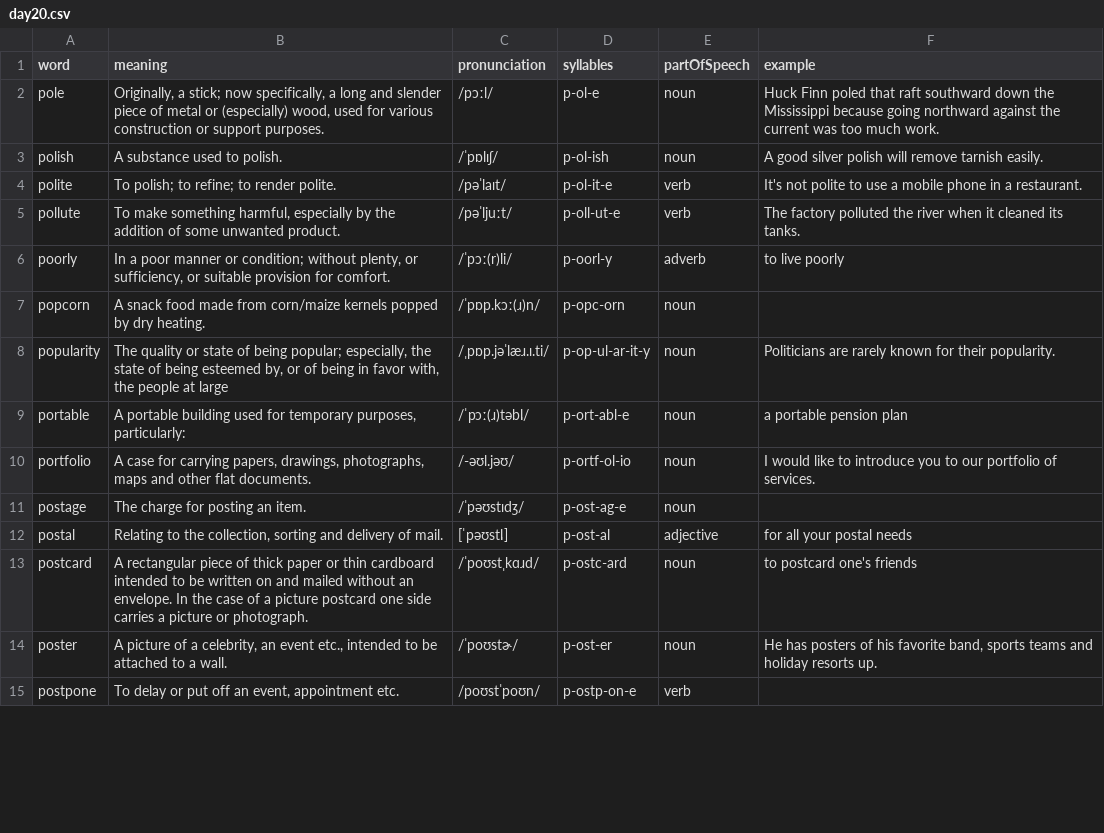
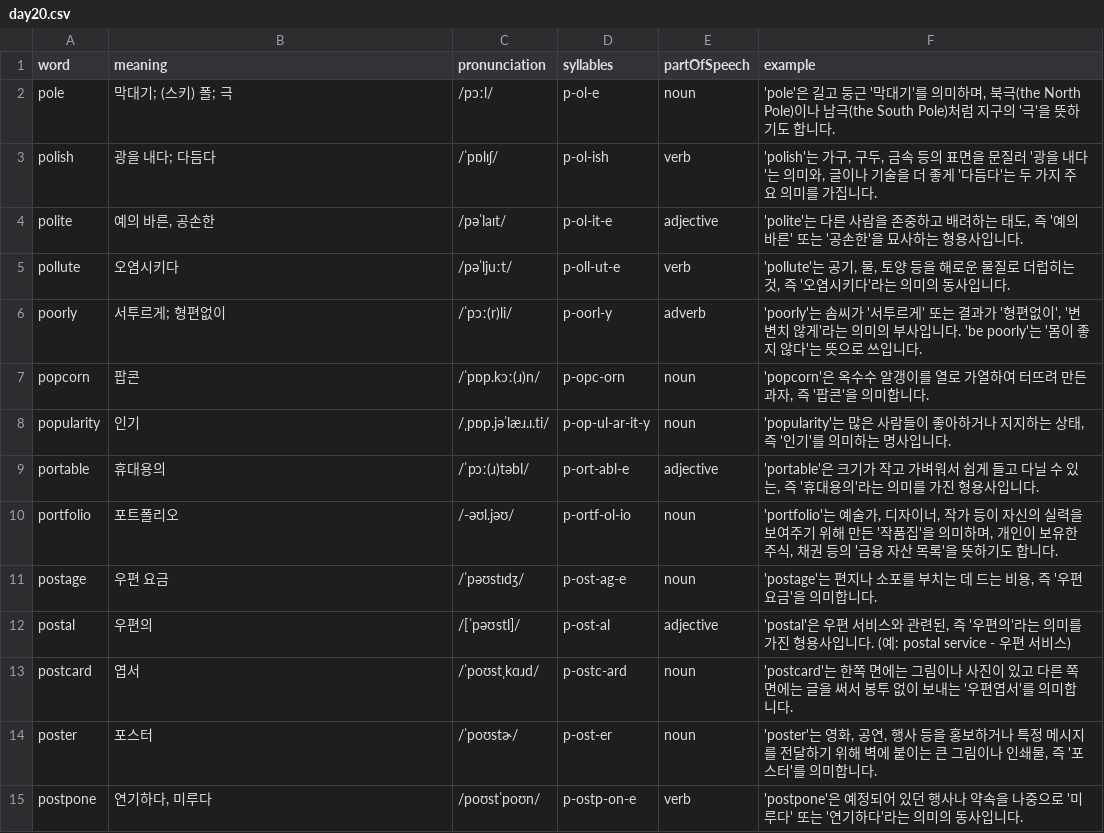
Before and after one commit to Edongsik/typinggame, a CSV file: words/day20.csv, drawn as a sheet; only a part is shown; the diff covers the shown part only.

```diff
--- a/words/day20.csv
+++ b/words/day20.csv
@@ -1,15 +1,15 @@
 word,meaning,pronunciation,syllables,partOfSpeech,example
-pole,"Originally, a stick; now specifically, a long and slender piece of metal or (especially) wood, used for various construction or support purposes.",/pɔːl/,p-ol-e,noun,Huck Finn poled that raft southward down the Mississippi because going northward against the current was too much work.
-polish,A substance used to polish.,/ˈpɒlɪʃ/,p-ol-ish,noun,A good silver polish will remove tarnish easily.
-polite,To polish; to refine; to render polite.,/pəˈlaɪt/,p-ol-it-e,verb,It's not polite to use a mobile phone in a restaurant.
-pollute,"To make something harmful, especially by the addition of some unwanted product.",/pəˈljuːt/,p-oll-ut-e,verb,The factory polluted the river when it cleaned its tanks.
-poorly,"In a poor manner or condition; without plenty, or sufficiency, or suitable provision for comfort.",/ˈpɔː(r)li/,p-oorl-y,adverb,to live poorly
-popcorn,A snack food made from corn/maize kernels popped by dry heating.,/ˈpɒp.kɔː(ɹ)n/,p-opc-orn,noun,
-popularity,"The quality or state of being popular; especially, the state of being esteemed by, or of being in favor with, the people at large",/ˌpɒp.jəˈlæɹ.ɪ.ti/,p-op-ul-ar-it-y,noun,Politicians are rarely known for their popularity.
-portable,"A portable building used for temporary purposes, particularly:",/ˈpɔː(ɹ)təbl̩/,p-ort-abl-e,noun,a portable pension plan
-portfolio,"A case for carrying papers, drawings, photographs, maps and other flat documents.",/-əʊl.jəʊ/,p-ortf-ol-io,noun,I would like to introduce you to our portfolio of services.
-postage,The charge for posting an item.,/ˈpəʊstɪdʒ/,p-ost-ag-e,noun,
-postal,"Relating to the collection, sorting and delivery of mail.",[ˈpəʊstl̩],p-ost-al,adjective,for all your postal needs
-postcard,A rectangular piece of thick paper or thin cardboard intended to be written on and mailed without an envelope. In the case of a picture postcard one side carries a picture or photograph.,/ˈpoʊstˌkɑɹd/,p-ostc-ard,noun,to postcard one's friends
-poster,"A picture of a celebrity, an event etc., intended to be attached to a wall.",/ˈpoʊstɚ/,p-ost-er,noun,"He has posters of his favorite band, sports teams and holiday resorts up."
-postpone,"To delay or put off an event, appointment etc.",/poʊstˈpoʊn/,p-ostp-on-e,verb,
+pole,"막대기; (스키) 폴; 극",/pɔːl/,p-ol-e,noun,"'pole'은 길고 둥근 '막대기'를 의미하며, 북극(the North Pole)이나 남극(the South Pole)처럼 지구의 '극'을 뜻하기도 합니다."
+polish,"광을 내다; 다듬다",/ˈpɒlɪʃ/,p-ol-ish,verb,"'polish'는 가구, 구두, 금속 등의 표면을 문질러 '광을 내다'는 의미와, 글이나 기술을 더 좋게 '다듬다'는 두 가지 주요 의미를 가집니다."
+polite,"예의 바른, 공손한",/pəˈlaɪt/,p-ol-it-e,adjective,"'polite'는 다른 사람을 존중하고 배려하는 태도, 즉 '예의 바른' 또는 '공손한'을 묘사하는 형용사입니다."
+pollute,"오염시키다",/pəˈljuːt/,p-oll-ut-e,verb,"'pollute'는 공기, 물, 토양 등을 해로운 물질로 더럽히는 것, 즉 '오염시키다'라는 의미의 동사입니다."
+poorly,"서투르게; 형편없이",/ˈpɔː(r)li/,p-oorl-y,adverb,"'poorly'는 솜씨가 '서투르게' 또는 결과가 '형편없이', '변변치 않게'라는 의미의 부사입니다. 'be poorly'는 '몸이 좋지 않다'는 뜻으로 쓰입니다."
+popcorn,"팝콘",/ˈpɒp.kɔː(ɹ)n/,p-opc-orn,noun,"'popcorn'은 옥수수 알갱이를 열로 가열하여 터뜨려 만든 과자, 즉 '팝콘'을 의미합니다."
+popularity,"인기",/ˌpɒp.jəˈlæɹ.ɪ.ti/,p-op-ul-ar-it-y,noun,"'popularity'는 많은 사람들이 좋아하거나 지지하는 상태, 즉 '인기'를 의미하는 명사입니다."
+portable,"휴대용의",/ˈpɔː(ɹ)təbl̩/,p-ort-abl-e,adjective,"'portable'은 크기가 작고 가벼워서 쉽게 들고 다닐 수 있는, 즉 '휴대용의'라는 의미를 가진 형용사입니다."
+portfolio,"포트폴리오",/-əʊl.jəʊ/,p-ortf-ol-io,noun,"'portfolio'는 예술가, 디자이너, 작가 등이 자신의 실력을 보여주기 위해 만든 '작품집'을 의미하며, 개인이 보유한 주식, 채권 등의 '금융 자산 목록'을 뜻하기도 합니다."
+postage,"우편 요금",/ˈpəʊstɪdʒ/,p-ost-ag-e,noun,"'postage'는 편지나 소포를 부치는 데 드는 비용, 즉 '우편 요금'을 의미합니다."
+postal,"우편의",/[ˈpəʊstl̩]/,p-ost-al,adjective,"'postal'은 우편 서비스와 관련된, 즉 '우편의'라는 의미를 가진 형용사입니다. (예: postal service - 우편 서비스)"
+postcard,"엽서",/ˈpoʊstˌkɑɹd/,p-ostc-ard,noun,"'postcard'는 한쪽 면에는 그림이나 사진이 있고 다른 쪽 면에는 글을 써서 봉투 없이 보내는 '우편엽서'를 의미합니다."
+poster,"포스터",/ˈpoʊstɚ/,p-ost-er,noun,"'poster'는 영화, 공연, 행사 등을 홍보하거나 특정 메시지를 전달하기 위해 벽에 붙이는 큰 그림이나 인쇄물, 즉 '포스터'를 의미합니다."
+postpone,"연기하다, 미루다",/poʊstˈpoʊn/,p-ostp-on-e,verb,"'postpone'은 예정되어 있던 행사나 약속을 나중으로 '미루다' 또는 '연기하다'라는 의미의 동사입니다."
```
Also changed, not shown: 68 edited cells elsewhere in this file, words/day07.csv, words/day09.csv, 30 other files.
